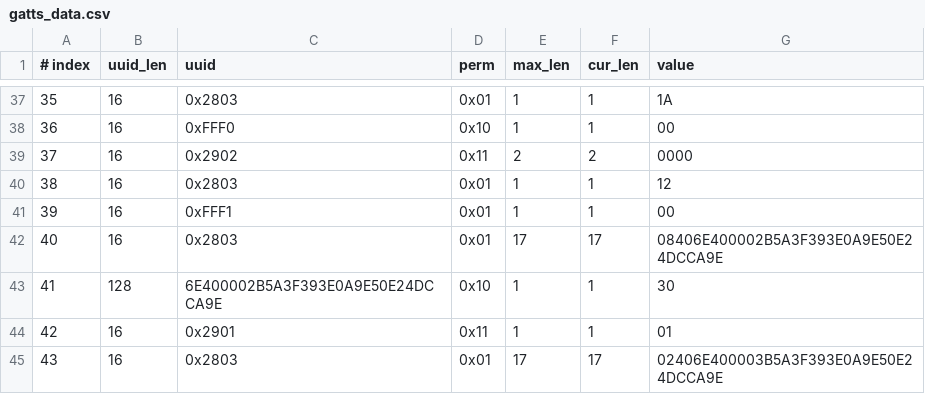
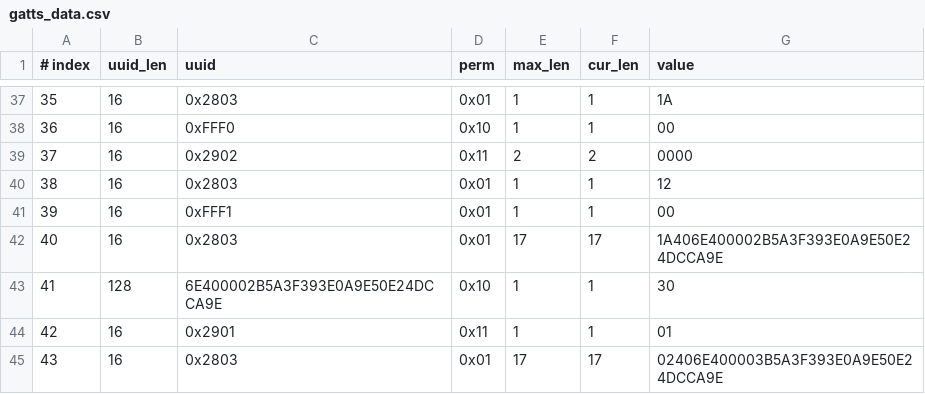
Before and after one commit to jackpopfang/esp-at, a CSV file: components/customized_partitions/raw_data/ble_data/gatts_data.csv, drawn as a sheet; only a part is shown, gaps mark what is left out.

Commit message:
udpate the csv.

```diff
--- a/components/customized_partitions/raw_data/ble_data/gatts_data.csv
+++ b/components/customized_partitions/raw_data/ble_data/gatts_data.csv
@@ -41,3 +41,3 @@
 39,16,0xFFF1,0x01,1,1,00
-40,16,0x2803,0x01,17,17,08406E400002B5A3F393E0A9E50E24DCCA9E
+40,16,0x2803,0x01,17,17,1A406E400002B5A3F393E0A9E50E24DCCA9E
 41,128,6E400002B5A3F393E0A9E50E24DCCA9E,0x10,1,1,30
```
